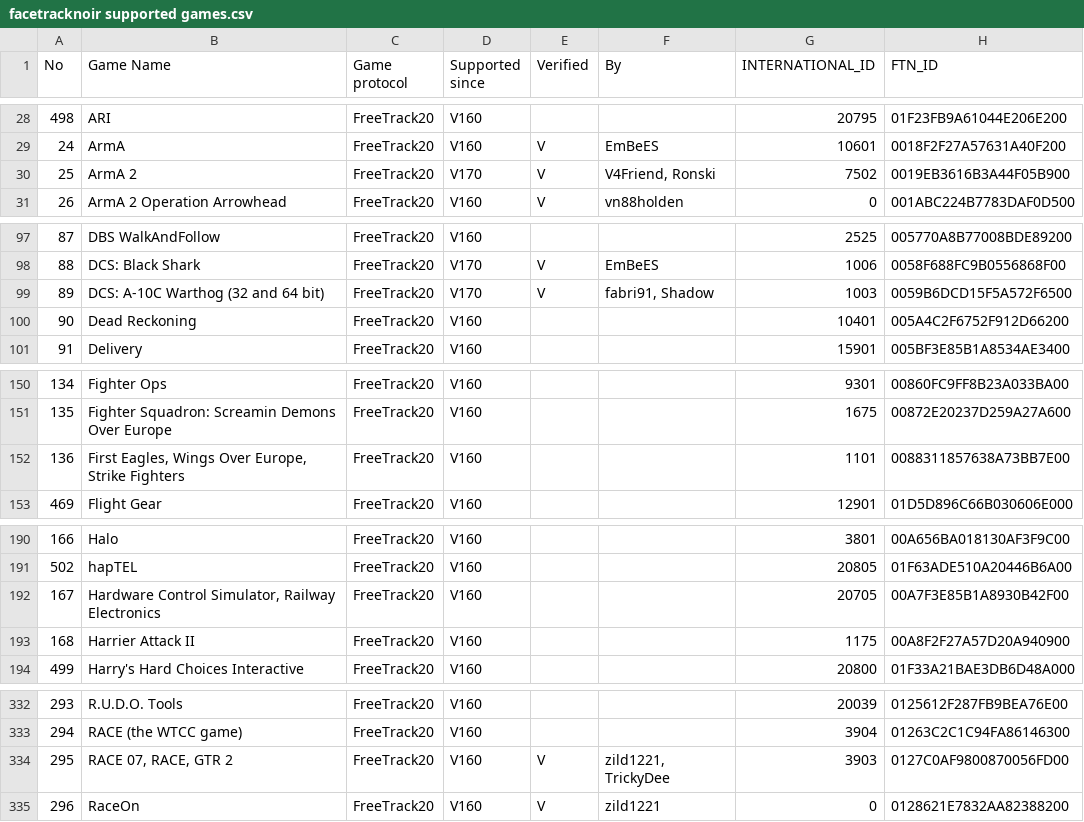
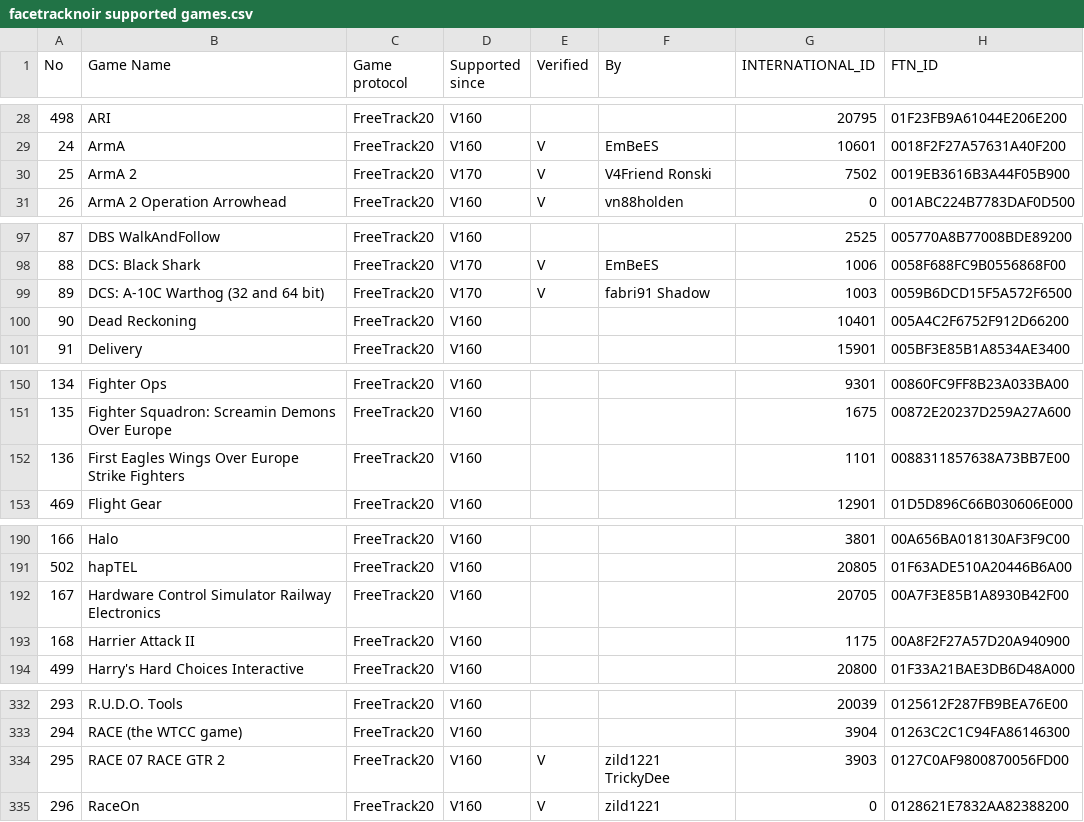
Before and after one commit to opentrack/opentrack, a CSV file: bin/settings/facetracknoir supported games.csv, drawn as a sheet; only a part is shown, gaps mark what is left out; the diff covers the shown part only.

Commit message:
remove commas to stop github whining

```diff
--- a/bin/settings/facetracknoir supported games.csv
+++ b/bin/settings/facetracknoir supported games.csv
@@ -29,3 +29,3 @@ No;Game Name;Game protocol;Supported since;Verified;By;INTERNATIONAL_ID;FTN_ID
 24;ArmA;FreeTrack20;V160;V;EmBeES;10601;0018F2F27A57631A40F200
-25;ArmA 2;FreeTrack20;V170;V;V4Friend, Ronski;7502;0019EB3616B3A44F05B900
+25;ArmA 2;FreeTrack20;V170;V;V4Friend Ronski;7502;0019EB3616B3A44F05B900
 26;ArmA 2 Operation Arrowhead;FreeTrack20;V160;V;vn88holden;0;001ABC224B7783DAF0D500
@@ -98,3 +98,3 @@ No;Game Name;Game protocol;Supported since;Verified;By;INTERNATIONAL_ID;FTN_ID
 88;DCS:  Black Shark;FreeTrack20;V170;V;EmBeES;1006;0058F688FC9B0556868F00
-89;DCS: A-10C Warthog (32 and 64 bit);FreeTrack20;V170;V;fabri91, Shadow;1003;0059B6DCD15F5A572F6500
+89;DCS: A-10C Warthog (32 and 64 bit);FreeTrack20;V170;V;fabri91 Shadow;1003;0059B6DCD15F5A572F6500
 90;Dead Reckoning;FreeTrack20;V160;;;10401;005A4C2F6752F912D66200
@@ -151,3 +151,3 @@ No;Game Name;Game protocol;Supported since;Verified;By;INTERNATIONAL_ID;FTN_ID
 135;Fighter Squadron: Screamin Demons Over Europe;FreeTrack20;V160;;;1675;00872E20237D259A27A600
-136;First Eagles, Wings Over Europe, Strike Fighters;FreeTrack20;V160;;;1101;0088311857638A73BB7E00
+136;First Eagles Wings Over Europe Strike Fighters;FreeTrack20;V160;;;1101;0088311857638A73BB7E00
 469;Flight Gear;FreeTrack20;V160;;;12901;01D5D896C66B030606E000
@@ -191,3 +191,3 @@ No;Game Name;Game protocol;Supported since;Verified;By;INTERNATIONAL_ID;FTN_ID
 502;hapTEL;FreeTrack20;V160;;;20805;01F63ADE510A20446B6A00
-167;Hardware Control Simulator, Railway Electronics;FreeTrack20;V160;;;20705;00A7F3E85B1A8930B42F00
+167;Hardware Control Simulator Railway Electronics;FreeTrack20;V160;;;20705;00A7F3E85B1A8930B42F00
 168;Harrier Attack II;FreeTrack20;V160;;;1175;00A8F2F27A57D20A940900
@@ -333,3 +333,3 @@ No;Game Name;Game protocol;Supported since;Verified;By;INTERNATIONAL_ID;FTN_ID
 294;RACE (the WTCC game);FreeTrack20;V160;;;3904;01263C2C1C94FA86146300
-295;RACE 07, RACE, GTR 2;FreeTrack20;V160;V;zild1221, TrickyDee ;3903;0127C0AF9800870056FD00
+295;RACE 07 RACE GTR 2;FreeTrack20;V160;V;zild1221 TrickyDee ;3903;0127C0AF9800870056FD00
 296;RaceOn;FreeTrack20;V160;V;zild1221 ;0;0128621E7832AA82388200
```
Also changed, not shown: 2 edited cells elsewhere in this file.
